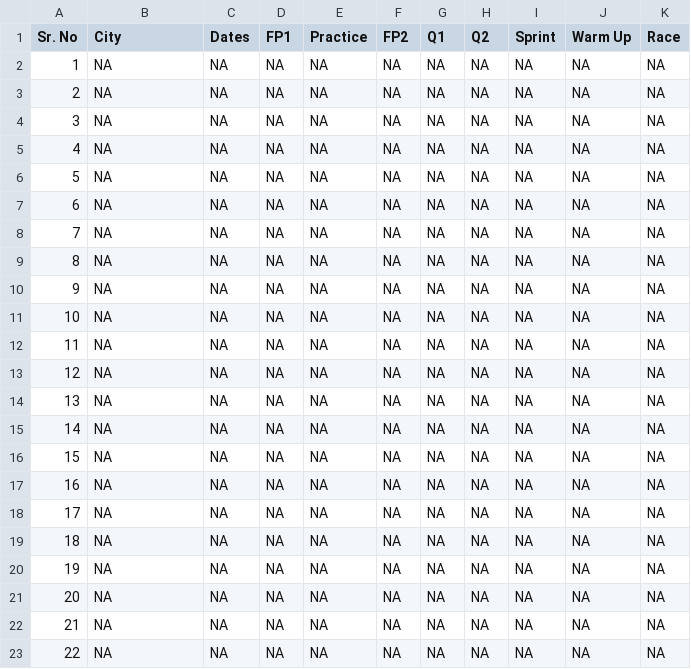
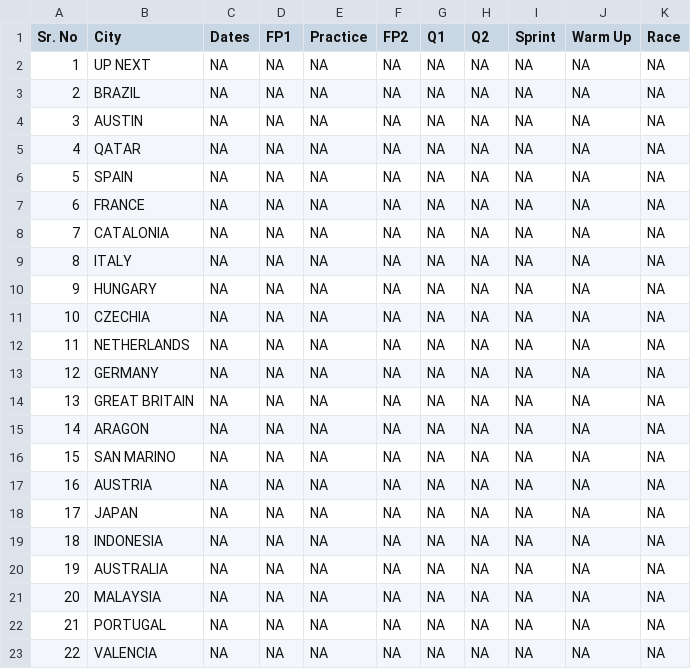
Before and after one commit to haisurya79/Sports-data-scraping--2, a CSV file: sports_update.csv, drawn as a sheet.

Commit message:
Detailed Schedule Update: Fri Jan 30 01:58:36 UTC 2026

```diff
--- a/sports_update.csv
+++ b/sports_update.csv
@@ -1,23 +1,23 @@
 Sr. No,City,Dates,FP1,Practice,FP2,Q1,Q2,Sprint,Warm Up,Race
-1,NA,NA,NA,NA,NA,NA,NA,NA,NA,NA
-2,NA,NA,NA,NA,NA,NA,NA,NA,NA,NA
-3,NA,NA,NA,NA,NA,NA,NA,NA,NA,NA
-4,NA,NA,NA,NA,NA,NA,NA,NA,NA,NA
-5,NA,NA,NA,NA,NA,NA,NA,NA,NA,NA
-6,NA,NA,NA,NA,NA,NA,NA,NA,NA,NA
-7,NA,NA,NA,NA,NA,NA,NA,NA,NA,NA
-8,NA,NA,NA,NA,NA,NA,NA,NA,NA,NA
-9,NA,NA,NA,NA,NA,NA,NA,NA,NA,NA
-10,NA,NA,NA,NA,NA,NA,NA,NA,NA,NA
-11,NA,NA,NA,NA,NA,NA,NA,NA,NA,NA
-12,NA,NA,NA,NA,NA,NA,NA,NA,NA,NA
-13,NA,NA,NA,NA,NA,NA,NA,NA,NA,NA
-14,NA,NA,NA,NA,NA,NA,NA,NA,NA,NA
-15,NA,NA,NA,NA,NA,NA,NA,NA,NA,NA
-16,NA,NA,NA,NA,NA,NA,NA,NA,NA,NA
-17,NA,NA,NA,NA,NA,NA,NA,NA,NA,NA
-18,NA,NA,NA,NA,NA,NA,NA,NA,NA,NA
-19,NA,NA,NA,NA,NA,NA,NA,NA,NA,NA
-20,NA,NA,NA,NA,NA,NA,NA,NA,NA,NA
-21,NA,NA,NA,NA,NA,NA,NA,NA,NA,NA
-22,NA,NA,NA,NA,NA,NA,NA,NA,NA,NA
+1,UP NEXT,NA,NA,NA,NA,NA,NA,NA,NA,NA
+2,BRAZIL,NA,NA,NA,NA,NA,NA,NA,NA,NA
+3,AUSTIN,NA,NA,NA,NA,NA,NA,NA,NA,NA
+4,QATAR,NA,NA,NA,NA,NA,NA,NA,NA,NA
+5,SPAIN,NA,NA,NA,NA,NA,NA,NA,NA,NA
+6,FRANCE,NA,NA,NA,NA,NA,NA,NA,NA,NA
+7,CATALONIA,NA,NA,NA,NA,NA,NA,NA,NA,NA
+8,ITALY,NA,NA,NA,NA,NA,NA,NA,NA,NA
+9,HUNGARY,NA,NA,NA,NA,NA,NA,NA,NA,NA
+10,CZECHIA,NA,NA,NA,NA,NA,NA,NA,NA,NA
+11,NETHERLANDS,NA,NA,NA,NA,NA,NA,NA,NA,NA
+12,GERMANY,NA,NA,NA,NA,NA,NA,NA,NA,NA
+13,GREAT BRITAIN,NA,NA,NA,NA,NA,NA,NA,NA,NA
+14,ARAGON,NA,NA,NA,NA,NA,NA,NA,NA,NA
+15,SAN MARINO,NA,NA,NA,NA,NA,NA,NA,NA,NA
+16,AUSTRIA,NA,NA,NA,NA,NA,NA,NA,NA,NA
+17,JAPAN,NA,NA,NA,NA,NA,NA,NA,NA,NA
+18,INDONESIA,NA,NA,NA,NA,NA,NA,NA,NA,NA
+19,AUSTRALIA,NA,NA,NA,NA,NA,NA,NA,NA,NA
+20,MALAYSIA,NA,NA,NA,NA,NA,NA,NA,NA,NA
+21,PORTUGAL,NA,NA,NA,NA,NA,NA,NA,NA,NA
+22,VALENCIA,NA,NA,NA,NA,NA,NA,NA,NA,NA
```
